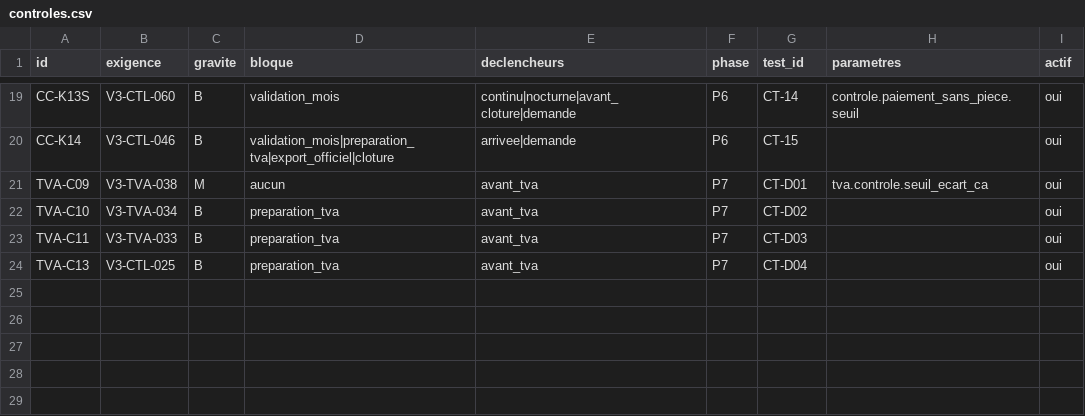
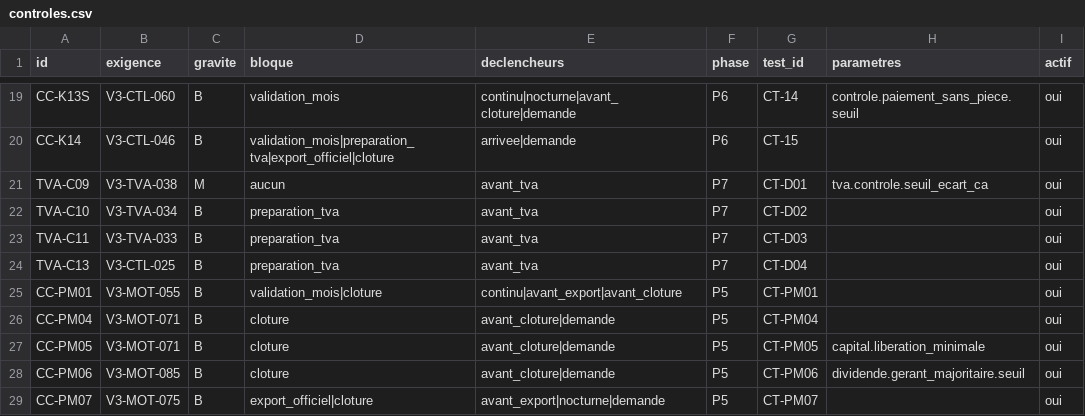
Before and after one commit to axion-compta/automatisation-comptabilite, a CSV file: docs/controles.csv, drawn as a sheet; only a part is shown, gaps mark what is left out; the diff names each change by its address in the sheet, - before the commit and + after, or states it on an @@ line.

```diff
--- a/docs/controles.csv
+++ b/docs/controles.csv
+row 25: CC-PM01 | V3-MOT-055 | B | validation_mois|cloture | continu|avant_export|avant_cloture | P5 | CT-PM01 |  | oui
+row 26: CC-PM04 | V3-MOT-071 | B | cloture | avant_cloture|demande | P5 | CT-PM04 |  | oui
+row 27: CC-PM05 | V3-MOT-071 | B | cloture | avant_cloture|demande | P5 | CT-PM05 | capital.liberation_minimale | oui
+row 28: CC-PM06 | V3-MOT-085 | B | cloture | avant_cloture|demande | P5 | CT-PM06 | dividende.gerant_majoritaire.seuil | oui
+row 29: CC-PM07 | V3-MOT-075 | B | export_officiel|cloture | avant_export|nocturne|demande | P5 | CT-PM07 |  | oui
```
Also changed, not shown: 2 other files.
